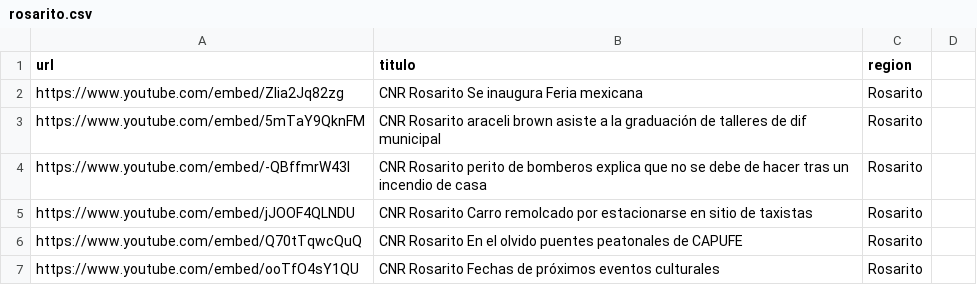
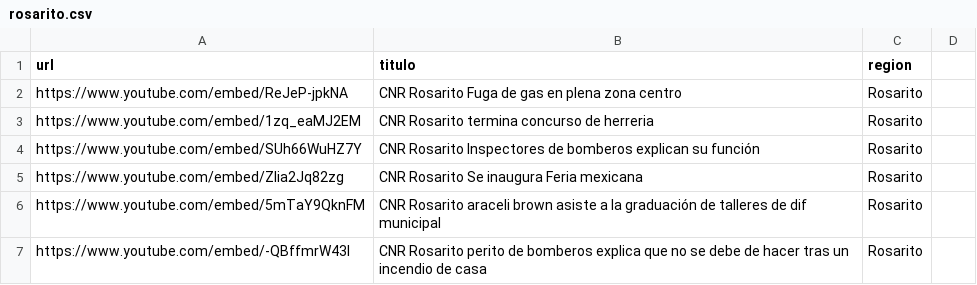
Before and after one commit to MauricioAlcala/cnr.tv, a CSV file: _data/rosarito.csv, drawn as a sheet; only a part is shown; the shorter side is filled out with more unchanged rows.

Commit message:
NOTAS SEPTIEMBRE 27

```diff
--- a/_data/rosarito.csv
+++ b/_data/rosarito.csv
@@ -1,2 +1,5 @@
 url,titulo,region
+https://www.youtube.com/embed/ReJeP-jpkNA,"CNR Rosarito Fuga de gas en plena zona centro",Rosarito
+https://www.youtube.com/embed/1zq_eaMJ2EM,"CNR Rosarito termina concurso de herreria",Rosarito
+https://www.youtube.com/embed/SUh66WuHZ7Y,"CNR Rosarito Inspectores de bomberos explican su función",Rosarito
 https://www.youtube.com/embed/ZIia2Jq82zg,"CNR Rosarito Se inaugura Feria mexicana",Rosarito
```
